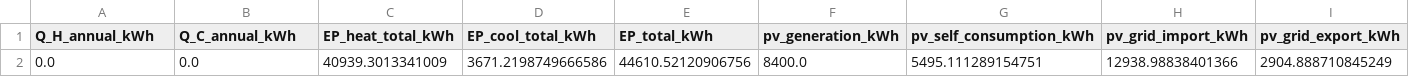
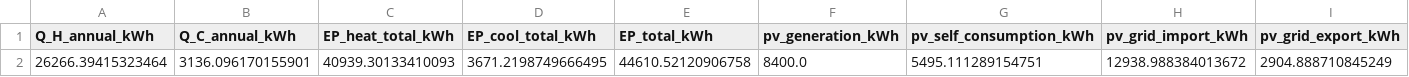
Before and after one commit to ReLIFE-Project-EU/relife-forecasting-service, a CSV file: src/relife_forecasting/results/ecm_api/sfh_greece_1946_1969__deep_retrofit_hp_pv__pvgis__annual.csv, drawn as a sheet; only a part is shown; removed rows and columns are numbered as before the commit, all else as after; rows hold the shown columns only; the diff names each change by its address in the sheet, - before the commit and + after, or states it on an @@ line.

```diff
--- a/src/relife_forecasting/results/ecm_api/sfh_greece_1946_1969__deep_retrofit_hp_pv__pvgis__annual.csv
+++ b/src/relife_forecasting/results/ecm_api/sfh_greece_1946_1969__deep_retrofit_hp_pv__pvgis__annual.csv
-row 2: 0.0 | 0.0 | 40939.3013341009 | 3671.2198749666586 | 44610.52120906756 | 8400.0 | 5495.111289154751 | 12938.98838401366 | 2904.888710845249
+row 2: 26266.39415323464 | 3136.096170155901 | 40939.30133410093 | 3671.2198749666495 | 44610.52120906758 | 8400.0 | 5495.111289154751 | 12938.988384013672 | 2904.888710845249
```
Also changed, not shown: src/relife_forecasting/results/ecm_api/sfh_greece_1946_1969__deep_envelope__pvgis.csv, src/relife_forecasting/results/ecm_api/sfh_greece_1946_1969__floor_insulation__pvgis.csv, 27 other files.
